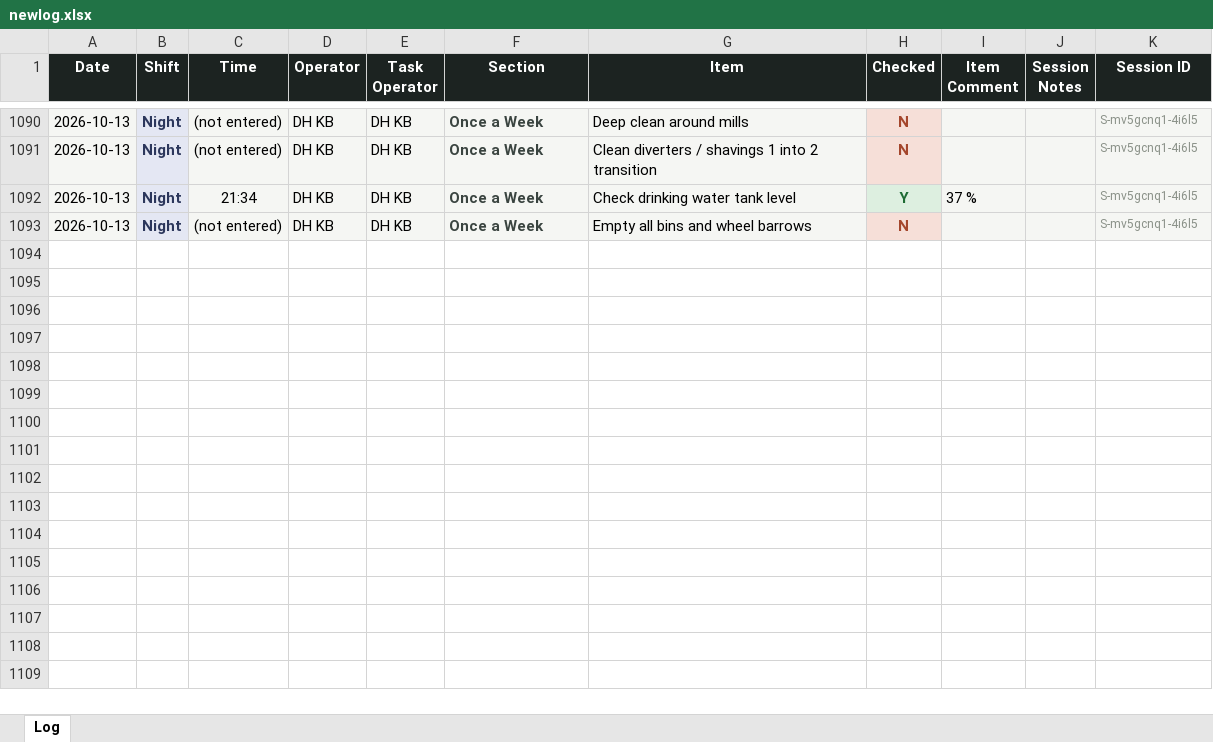
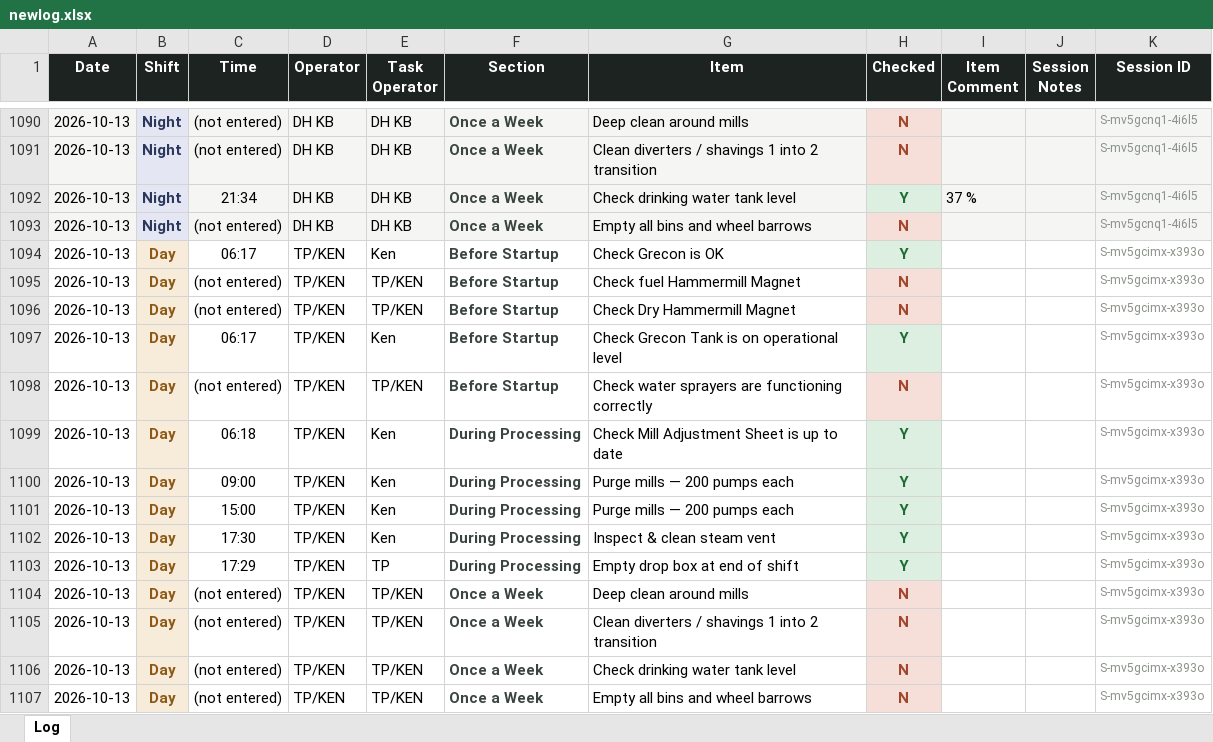
Before and after one commit to Tuan-Biomass/daily-checklist, an Excel workbook: newlog.xlsx, sheet Log, drawn as a sheet; only a part is shown, gaps mark what is left out; values as stored, in another font and other column widths than the file's, no borders; the diff names each change by its address in the sheet, - before the commit and + after, or states it on an @@ line.

Commit message:
Checklist log update 2026-10-13T07:46:44.896Z

```diff
--- a/newlog.xlsx (sheet Log)
+++ b/newlog.xlsx (sheet Log)
+row 1094: 2026-10-13 | Day | 06:17 | TP/KEN | Ken | Before Startup | Check Grecon is OK | Y |  |  | S-mv5gcimx-x393o
+row 1095: 2026-10-13 | Day | (not entered) | TP/KEN | TP/KEN | Before Startup | Check fuel Hammermill Magnet | N |  |  | S-mv5gcimx-x393o
+row 1096: 2026-10-13 | Day | (not entered) | TP/KEN | TP/KEN | Before Startup | Check Dry Hammermill Magnet | N |  |  | S-mv5gcimx-x393o
+row 1097: 2026-10-13 | Day | 06:17 | TP/KEN | Ken | Before Startup | Check Grecon Tank is on operational level | Y |  |  | S-mv5gcimx-x393o
+row 1098: 2026-10-13 | Day | (not entered) | TP/KEN | TP/KEN | Before Startup | Check water sprayers are functioning correctly | N |  |  | S-mv5gcimx-x393o
+row 1099: 2026-10-13 | Day | 06:18 | TP/KEN | Ken | During Processing | Check Mill Adjustment Sheet is up to date | Y |  |  | S-mv5gcimx-x393o
+row 1100: 2026-10-13 | Day | 09:00 | TP/KEN | Ken | During Processing | Purge mills — 200 pumps each | Y |  |  | S-mv5gcimx-x393o
+row 1101: 2026-10-13 | Day | 15:00 | TP/KEN | Ken | During Processing | Purge mills — 200 pumps each | Y |  |  | S-mv5gcimx-x393o
+row 1102: 2026-10-13 | Day | 17:30 | TP/KEN | Ken | During Processing | Inspect & clean steam vent | Y |  |  | S-mv5gcimx-x393o
+row 1103: 2026-10-13 | Day | 17:29 | TP/KEN | TP | During Processing | Empty drop box at end of shift | Y |  |  | S-mv5gcimx-x393o
+row 1104: 2026-10-13 | Day | (not entered) | TP/KEN | TP/KEN | Once a Week | Deep clean around mills | N |  |  | S-mv5gcimx-x393o
+row 1105: 2026-10-13 | Day | (not entered) | TP/KEN | TP/KEN | Once a Week | Clean diverters / shavings 1 into 2 transition | N |  |  | S-mv5gcimx-x393o
+row 1106: 2026-10-13 | Day | (not entered) | TP/KEN | TP/KEN | Once a Week | Check drinking water tank level | N |  |  | S-mv5gcimx-x393o
+row 1107: 2026-10-13 | Day | (not entered) | TP/KEN | TP/KEN | Once a Week | Empty all bins and wheel barrows | N |  |  | S-mv5gcimx-x393o
```
